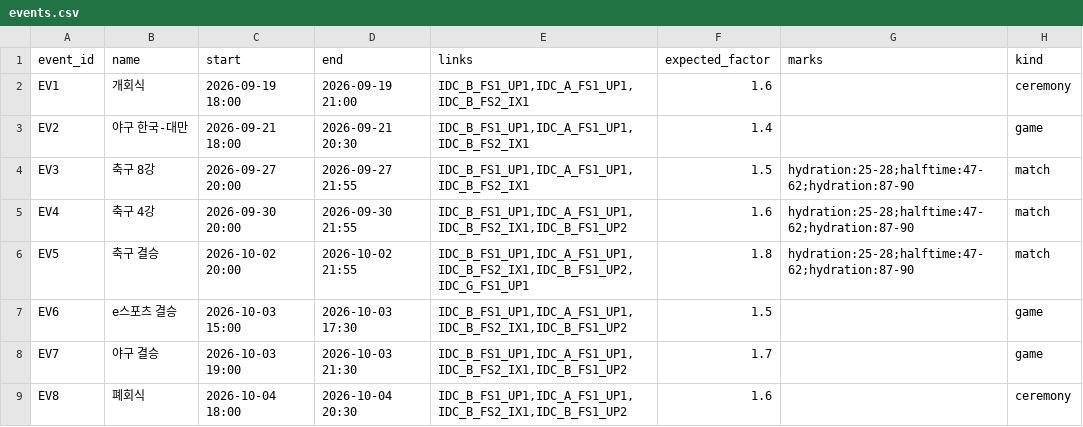
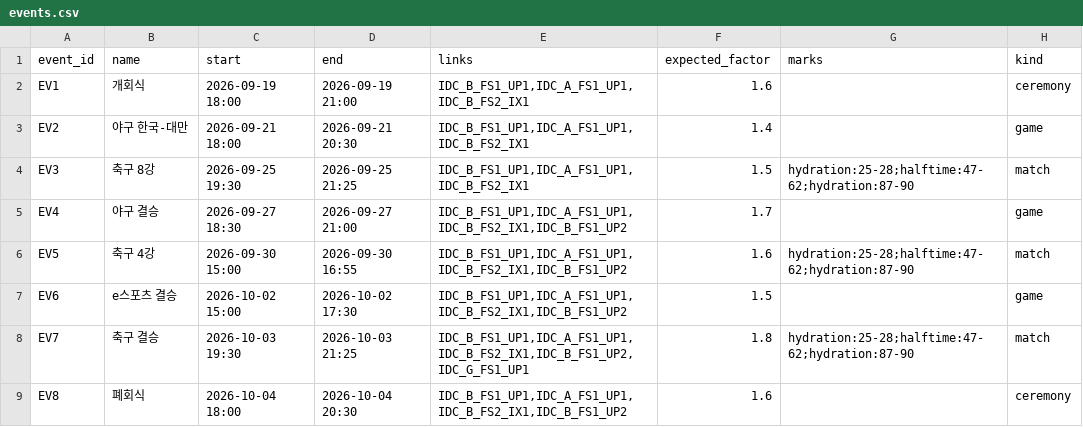
Before and after one commit to ddho0216/traffic-event-prep, a CSV file: data/events.csv, drawn as a sheet.

```diff
--- a/data/events.csv
+++ b/data/events.csv
@@ -3,7 +3,7 @@ EV1,개회식,2026-09-19 18:00,2026-09-19 21:00,"IDC_B_FS1_UP1,IDC_A_FS1_UP1,IDC
 EV2,야구 한국-대만,2026-09-21 18:00,2026-09-21 20:30,"IDC_B_FS1_UP1,IDC_A_FS1_UP1,IDC_B_FS2_IX1",1.4,,game
-EV3,축구 8강,2026-09-27 20:00,2026-09-27 21:55,"IDC_B_FS1_UP1,IDC_A_FS1_UP1,IDC_B_FS2_IX1",1.5,hydration:25-28;halftime:47-62;hydration:87-90,match
-EV4,축구 4강,2026-09-30 20:00,2026-09-30 21:55,"IDC_B_FS1_UP1,IDC_A_FS1_UP1,IDC_B_FS2_IX1,IDC_B_FS1_UP2",1.6,hydration:25-28;halftime:47-62;hydration:87-90,match
-EV5,축구 결승,2026-10-02 20:00,2026-10-02 21:55,"IDC_B_FS1_UP1,IDC_A_FS1_UP1,IDC_B_FS2_IX1,IDC_B_FS1_UP2,IDC_G_FS1_UP1",1.8,hydration:25-28;halftime:47-62;hydration:87-90,match
-EV6,e스포츠 결승,2026-10-03 15:00,2026-10-03 17:30,"IDC_B_FS1_UP1,IDC_A_FS1_UP1,IDC_B_FS2_IX1,IDC_B_FS1_UP2",1.5,,game
-EV7,야구 결승,2026-10-03 19:00,2026-10-03 21:30,"IDC_B_FS1_UP1,IDC_A_FS1_UP1,IDC_B_FS2_IX1,IDC_B_FS1_UP2",1.7,,game
+EV3,축구 8강,2026-09-25 19:30,2026-09-25 21:25,"IDC_B_FS1_UP1,IDC_A_FS1_UP1,IDC_B_FS2_IX1",1.5,hydration:25-28;halftime:47-62;hydration:87-90,match
+EV4,야구 결승,2026-09-27 18:30,2026-09-27 21:00,"IDC_B_FS1_UP1,IDC_A_FS1_UP1,IDC_B_FS2_IX1,IDC_B_FS1_UP2",1.7,,game
+EV5,축구 4강,2026-09-30 15:00,2026-09-30 16:55,"IDC_B_FS1_UP1,IDC_A_FS1_UP1,IDC_B_FS2_IX1,IDC_B_FS1_UP2",1.6,hydration:25-28;halftime:47-62;hydration:87-90,match
+EV6,e스포츠 결승,2026-10-02 15:00,2026-10-02 17:30,"IDC_B_FS1_UP1,IDC_A_FS1_UP1,IDC_B_FS2_IX1,IDC_B_FS1_UP2",1.5,,game
+EV7,축구 결승,2026-10-03 19:30,2026-10-03 21:25,"IDC_B_FS1_UP1,IDC_A_FS1_UP1,IDC_B_FS2_IX1,IDC_B_FS1_UP2,IDC_G_FS1_UP1",1.8,hydration:25-28;halftime:47-62;hydration:87-90,match
 EV8,폐회식,2026-10-04 18:00,2026-10-04 20:30,"IDC_B_FS1_UP1,IDC_A_FS1_UP1,IDC_B_FS2_IX1,IDC_B_FS1_UP2",1.6,,ceremony
```
Also changed, not shown: data/links.csv, 9 other files.
